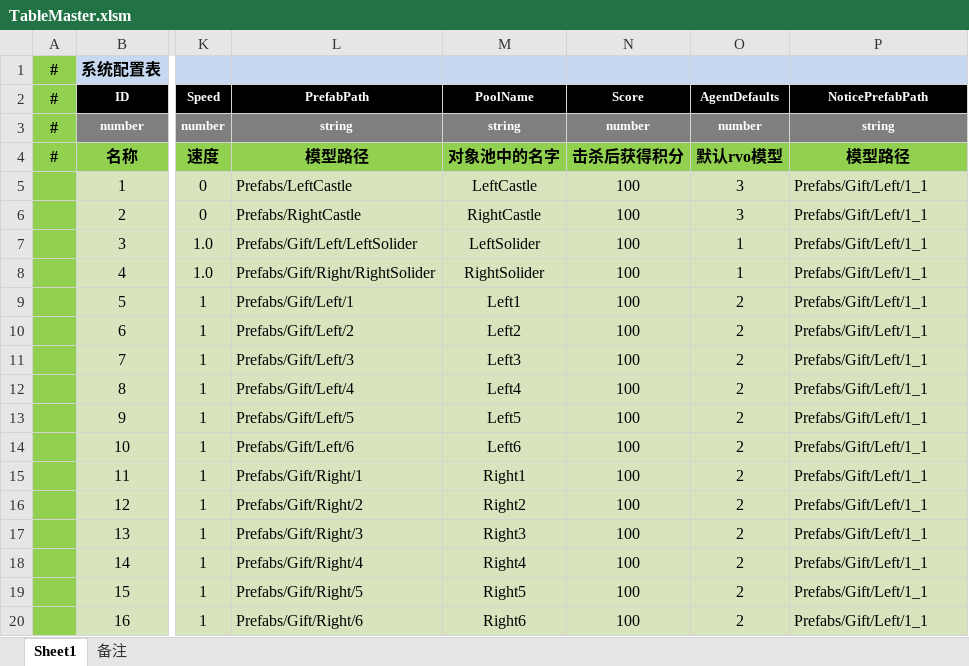
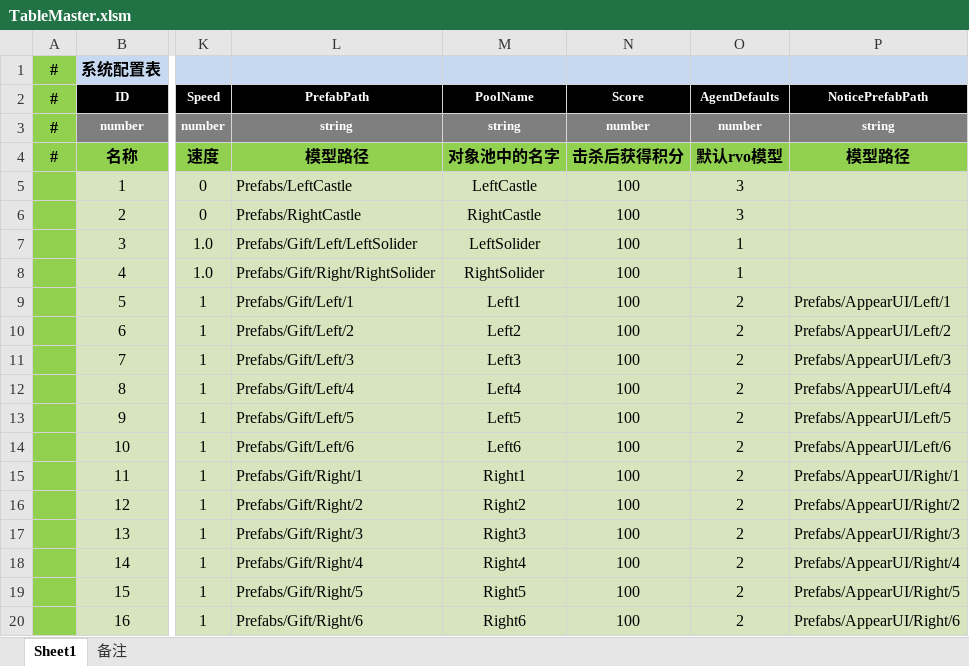
Before and after one commit to xiaozhi1314/GuardDragonCityNew, an Excel workbook: Table/TableMaster.xlsm, sheet Sheet1, drawn as a sheet; only a part is shown, gaps mark what is left out; values as stored, in another font and other column widths than the file's, no borders; the diff names each change by its address in the sheet, - before the commit and + after, or states it on an @@ line.

```diff
--- a/Table/TableMaster.xlsm (sheet Sheet1)
+++ b/Table/TableMaster.xlsm (sheet Sheet1)
-P5:P8 (NoticePrefabPath): Prefabs/Gift/Left/1_1
+P5:P8 (NoticePrefabPath): (empty)
-P9 (NoticePrefabPath): Prefabs/Gift/Left/1_1
+P9 (NoticePrefabPath): Prefabs/AppearUI/Left/1
-P10 (NoticePrefabPath): Prefabs/Gift/Left/1_1
+P10 (NoticePrefabPath): Prefabs/AppearUI/Left/2
-P11 (NoticePrefabPath): Prefabs/Gift/Left/1_1
+P11 (NoticePrefabPath): Prefabs/AppearUI/Left/3
-P12 (NoticePrefabPath): Prefabs/Gift/Left/1_1
+P12 (NoticePrefabPath): Prefabs/AppearUI/Left/4
-P13 (NoticePrefabPath): Prefabs/Gift/Left/1_1
+P13 (NoticePrefabPath): Prefabs/AppearUI/Left/5
-P14 (NoticePrefabPath): Prefabs/Gift/Left/1_1
+P14 (NoticePrefabPath): Prefabs/AppearUI/Left/6
-P15 (NoticePrefabPath): Prefabs/Gift/Left/1_1
+P15 (NoticePrefabPath): Prefabs/AppearUI/Right/1
-P16 (NoticePrefabPath): Prefabs/Gift/Left/1_1
+P16 (NoticePrefabPath): Prefabs/AppearUI/Right/2
-P17 (NoticePrefabPath): Prefabs/Gift/Left/1_1
+P17 (NoticePrefabPath): Prefabs/AppearUI/Right/3
-P18 (NoticePrefabPath): Prefabs/Gift/Left/1_1
+P18 (NoticePrefabPath): Prefabs/AppearUI/Right/4
-P19 (NoticePrefabPath): Prefabs/Gift/Left/1_1
+P19 (NoticePrefabPath): Prefabs/AppearUI/Right/5
-P20 (NoticePrefabPath): Prefabs/Gift/Left/1_1
+P20 (NoticePrefabPath): Prefabs/AppearUI/Right/6
```
Also changed, not shown: 16 other files.
